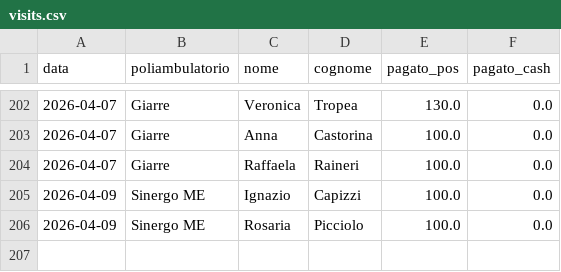
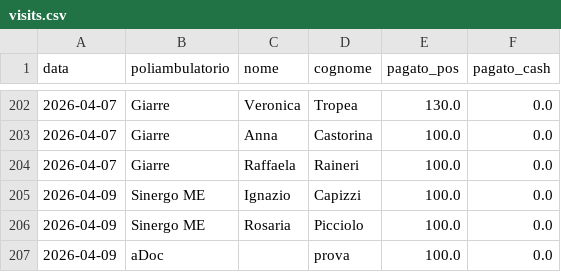
Before and after one commit to rlicordari/report_privato, a CSV file: data/visits.csv, drawn as a sheet; only a part is shown, gaps mark what is left out.

Commit message:
Visita: prova  @ aDoc (2026-04-09)

```diff
--- a/data/visits.csv
+++ b/data/visits.csv
@@ -206 +206,2 @@ data,poliambulatorio,nome,cognome,pagato_pos,pagato_cash
 2026-04-09,Sinergo ME,Rosaria,Picciolo,100.0,0.0
+2026-04-09,aDoc,,prova,100.0,0.0
```
